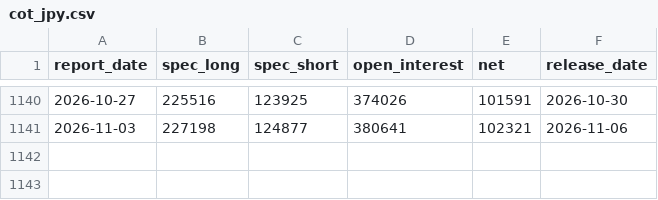
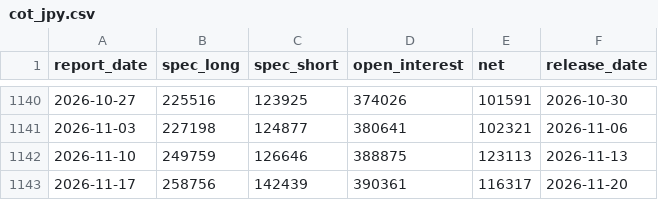
Before and after one commit to applejoker01-afk/fx-signal-monitor, a CSV file: data/cot_jpy.csv, drawn as a sheet; only a part is shown, gaps mark what is left out; the diff names each change by its address in the sheet, - before the commit and + after, or states it on an @@ line.

```diff
--- a/data/cot_jpy.csv
+++ b/data/cot_jpy.csv
+row 1142: 2026-11-10 | 249759 | 126646 | 388875 | 123113 | 2026-11-13
+row 1143: 2026-11-17 | 258756 | 142439 | 390361 | 116317 | 2026-11-20
```
Also changed, not shown: data/kf_params_history.csv, data/usdjpy_daily.csv, 1 other file.
